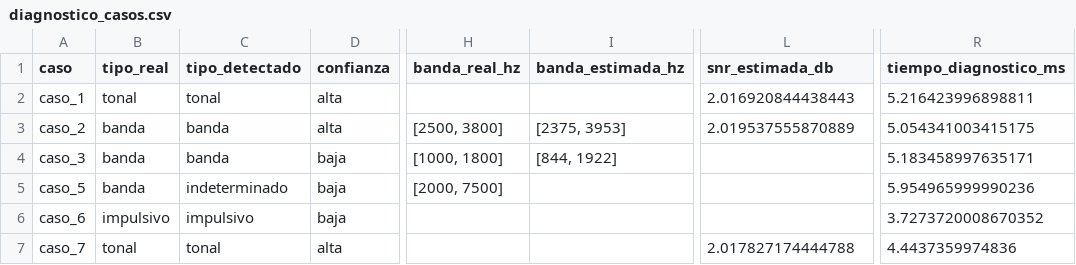
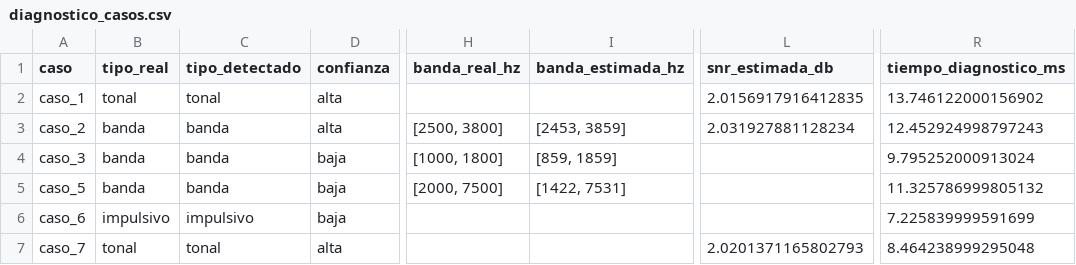
Before and after one commit to gabonm14/gnunez_asm_2026_s2, a CSV file: proyecto_grupal_1_reduccion_ruido/resultados/diagnostico_casos.csv, drawn as a sheet; only a part is shown, gaps mark what is left out; the diff names each change by its address in the sheet, - before the commit and + after, or states it on an @@ line.

```diff
--- a/proyecto_grupal_1_reduccion_ruido/resultados/diagnostico_casos.csv
+++ b/proyecto_grupal_1_reduccion_ruido/resultados/diagnostico_casos.csv
-L2 (snr_estimada_db): 2.016920844438443
+L2 (snr_estimada_db): 2.0156917916412835
-R2 (tiempo_diagnostico_ms): 5.216423996898811
+R2 (tiempo_diagnostico_ms): 13.746122000156902
-I3 (banda_estimada_hz): [2375, 3953]
+I3 (banda_estimada_hz): [2453, 3859]
-L3 (snr_estimada_db): 2.019537555870889
+L3 (snr_estimada_db): 2.031927881128234
-R3 (tiempo_diagnostico_ms): 5.054341003415175
+R3 (tiempo_diagnostico_ms): 12.452924998797243
-I4 (banda_estimada_hz): [844, 1922]
+I4 (banda_estimada_hz): [859, 1859]
-R4 (tiempo_diagnostico_ms): 5.183458997635171
+R4 (tiempo_diagnostico_ms): 9.795252000913024
-C5 (tipo_detectado): indeterminado
+C5 (tipo_detectado): banda
-I5 (banda_estimada_hz): (empty)
+I5 (banda_estimada_hz): [1422, 7531]
-R5 (tiempo_diagnostico_ms): 5.954965999990236
+R5 (tiempo_diagnostico_ms): 11.325786999805132
-R6 (tiempo_diagnostico_ms): 3.7273720008670352
+R6 (tiempo_diagnostico_ms): 7.225839999591699
-L7 (snr_estimada_db): 2.017827174444788
+L7 (snr_estimada_db): 2.0201371165802793
-R7 (tiempo_diagnostico_ms): 4.4437359974836
+R7 (tiempo_diagnostico_ms): 8.464238999295048
```
Also changed, not shown: proyecto_grupal_1_reduccion_ruido/nodo1/resultados/comparacion_diagnostico_host.csv, proyecto_grupal_1_reduccion_ruido/resultados/diagnostico_barrido.csv, 50 other files.
